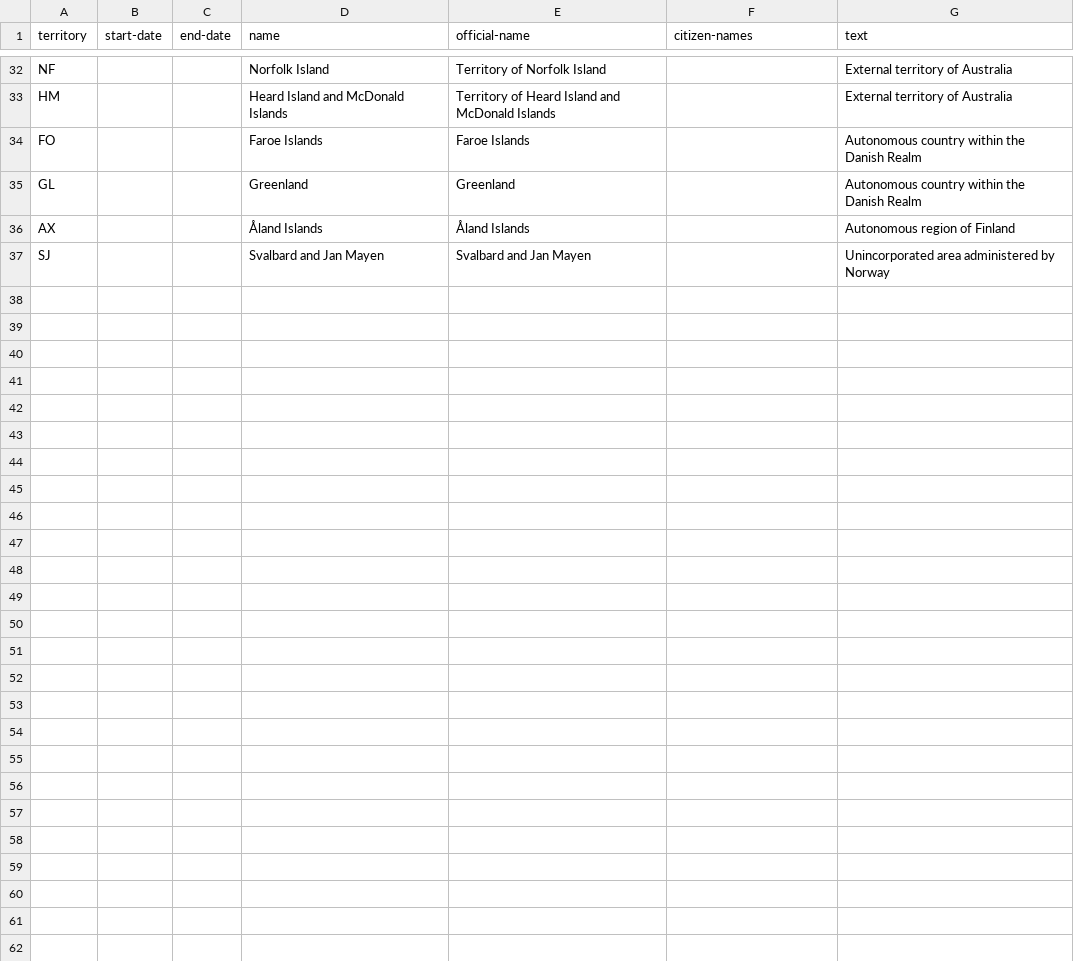
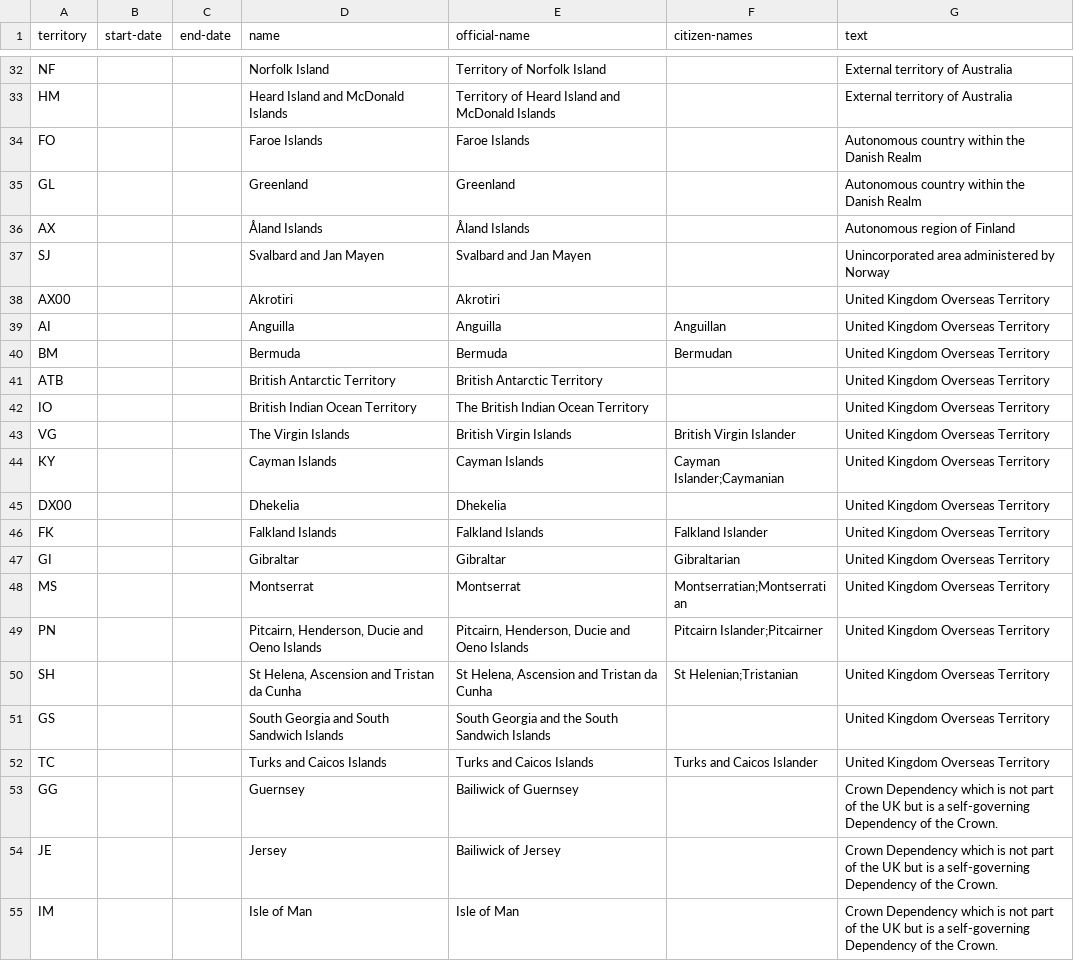
Before and after one commit to openregister/country-data, a TSV file: data/territory/territories.tsv, drawn as a sheet; only a part is shown, gaps mark what is left out; the diff names each change by its address in the sheet, - before the commit and + after, or states it on an @@ line.

Commit message:
Moved overseas territories and crown dependencies to territories

```diff
--- a/data/territory/territories.tsv
+++ b/data/territory/territories.tsv
+row 38: AX00 |  |  | Akrotiri | Akrotiri |  | United Kingdom Overseas Territory
+row 39: AI |  |  | Anguilla | Anguilla | Anguillan | United Kingdom Overseas Territory
+row 40: BM |  |  | Bermuda | Bermuda | Bermudan | United Kingdom Overseas Territory
+row 41: ATB |  |  | British Antarctic Territory | British Antarctic Territory |  | United Kingdom Overseas Territory
+row 42: IO |  |  | British Indian Ocean Territory | The British Indian Ocean Territory |  | United Kingdom Overseas Territory
+row 43: VG |  |  | The Virgin Islands | British Virgin Islands | British Virgin Islander | United Kingdom Overseas Territory
+row 44: KY |  |  | Cayman Islands | Cayman Islands | Cayman Islander;Caymanian | United Kingdom Overseas Territory
+row 45: DX00 |  |  | Dhekelia | Dhekelia |  | United Kingdom Overseas Territory
+row 46: FK |  |  | Falkland Islands | Falkland Islands | Falkland Islander | United Kingdom Overseas Territory
+row 47: GI |  |  | Gibraltar | Gibraltar | Gibraltarian | United Kingdom Overseas Territory
+row 48: MS |  |  | Montserrat | Montserrat | Montserratian;Montserratian | United Kingdom Overseas Territory
+row 49: PN |  |  | Pitcairn, Henderson, Ducie and Oeno Islands | Pitcairn, Henderson, Ducie and Oeno Islands | Pitcairn Islander;Pitcairner | United Kingdom Overseas Territory
+row 50: SH |  |  | St Helena, Ascension and Tristan da Cunha | St Helena, Ascension and Tristan da Cunha | St Helenian;Tristanian | United Kingdom Overseas Territory
+row 51: GS |  |  | South Georgia and South Sandwich Islands | South Georgia and the South Sandwich Islands |  | United Kingdom Overseas Territory
+row 52: TC |  |  | Turks and Caicos Islands | Turks and Caicos Islands | Turks and Caicos Islander | United Kingdom Overseas Territory
+row 53: GG |  |  | Guernsey | Bailiwick of Guernsey |  | Crown Dependency which is not part of the UK but is a self-governing Dependency of the Crown.
+row 54: JE |  |  | Jersey | Bailiwick of Jersey |  | Crown Dependency which is not part of the UK but is a self-governing Dependency of the Crown.
+row 55: IM |  |  | Isle of Man | Isle of Man |  | Crown Dependency which is not part of the UK but is a self-governing Dependency of the Crown.
```
Also changed, not shown: 1 other file.
